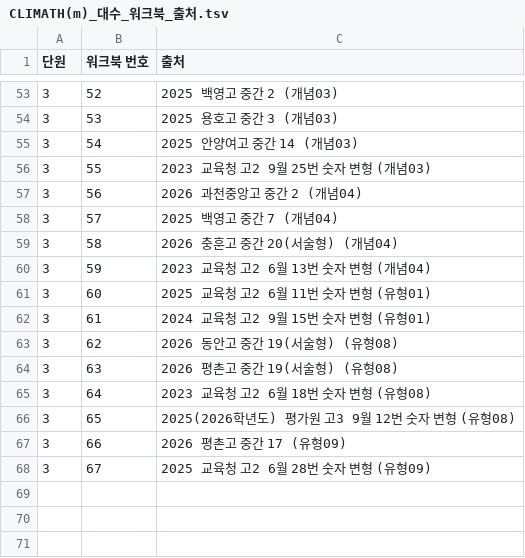
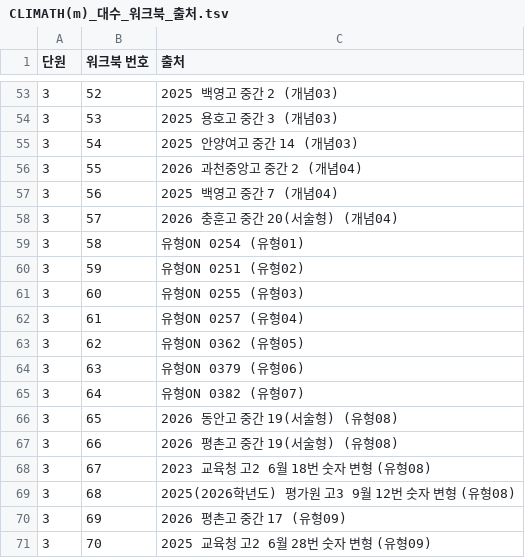
Before and after one commit to jihae0701/CMS, a TSV file: 유형문제집/CLIMATH_m/대수/워크북/CLIMATH(m)_대수_워크북_출처.tsv, drawn as a sheet; only a part is shown, gaps mark what is left out.

```diff
--- a/유형문제집/CLIMATH_m/대수/워크북/CLIMATH(m)_대수_워크북_출처.tsv
+++ b/유형문제집/CLIMATH_m/대수/워크북/CLIMATH(m)_대수_워크북_출처.tsv
@@ -55,14 +55,17 @@
 3	54	2025 안양여고 중간 14 (개념03)
-3	55	2023 교육청 고2 9월 25번 숫자 변형 (개념03)
-3	56	2026 과천중앙고 중간 2 (개념04)
-3	57	2025 백영고 중간 7 (개념04)
-3	58	2026 충훈고 중간 20(서술형) (개념04)
-3	59	2023 교육청 고2 6월 13번 숫자 변형 (개념04)
-3	60	2025 교육청 고2 6월 11번 숫자 변형 (유형01)
-3	61	2024 교육청 고2 9월 15번 숫자 변형 (유형01)
-3	62	2026 동안고 중간 19(서술형) (유형08)
-3	63	2026 평촌고 중간 19(서술형) (유형08)
-3	64	2023 교육청 고2 6월 18번 숫자 변형 (유형08)
-3	65	2025(2026학년도) 평가원 고3 9월 12번 숫자 변형 (유형08)
-3	66	2026 평촌고 중간 17 (유형09)
-3	67	2025 교육청 고2 6월 28번 숫자 변형 (유형09)
+3	55	2026 과천중앙고 중간 2 (개념04)
+3	56	2025 백영고 중간 7 (개념04)
+3	57	2026 충훈고 중간 20(서술형) (개념04)
+3	58	유형ON 0254 (유형01)
+3	59	유형ON 0251 (유형02)
+3	60	유형ON 0255 (유형03)
+3	61	유형ON 0257 (유형04)
+3	62	유형ON 0362 (유형05)
+3	63	유형ON 0379 (유형06)
+3	64	유형ON 0382 (유형07)
+3	65	2026 동안고 중간 19(서술형) (유형08)
+3	66	2026 평촌고 중간 19(서술형) (유형08)
+3	67	2023 교육청 고2 6월 18번 숫자 변형 (유형08)
+3	68	2025(2026학년도) 평가원 고3 9월 12번 숫자 변형 (유형08)
+3	69	2026 평촌고 중간 17 (유형09)
+3	70	2025 교육청 고2 6월 28번 숫자 변형 (유형09)
```
Also changed, not shown: 3 other files.
